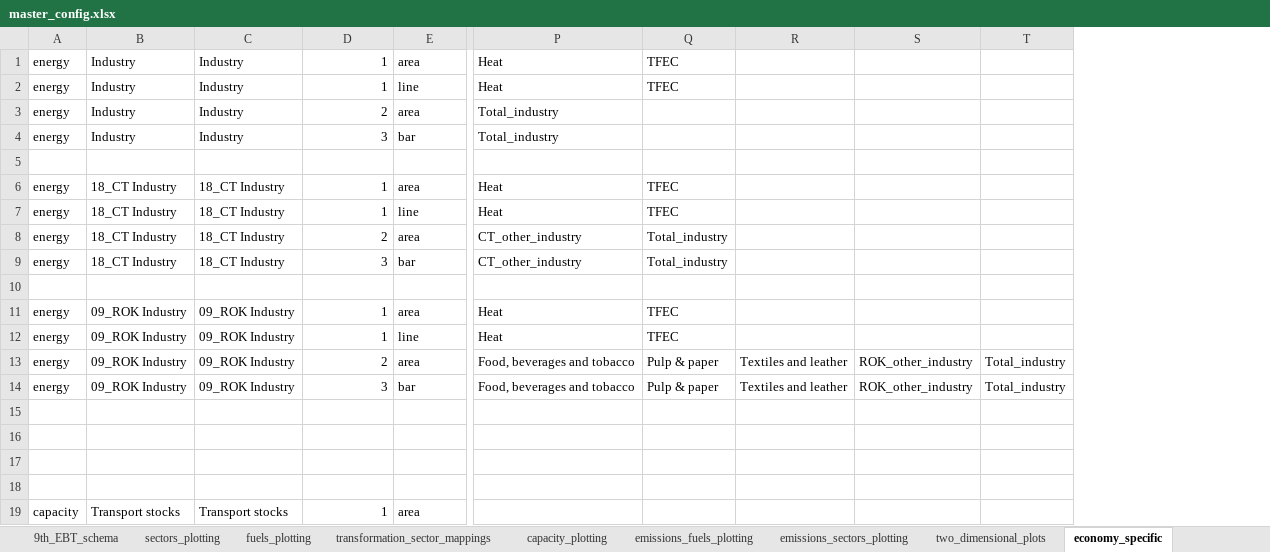
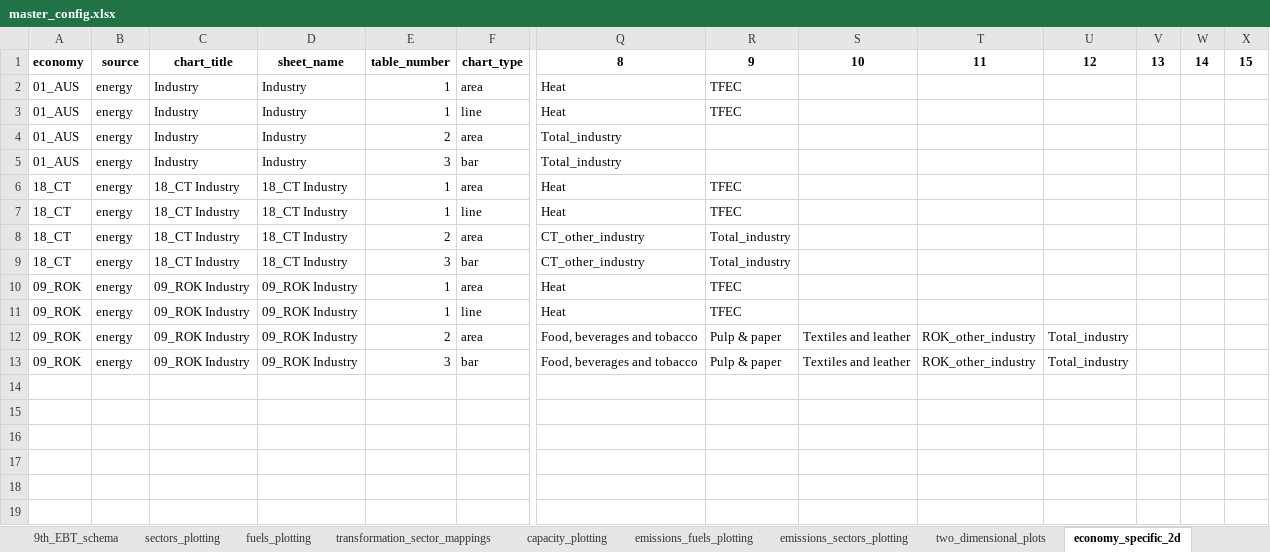
Before and after one commit to asia-pacific-energy-research-centre/9th_edition_visualisation, an Excel workbook: config/master_config.xlsx, sheet economy_specific_2d, drawn as a sheet; only a part is shown, gaps mark what is left out; values as stored, in another font and other column widths than the file's, no borders; removed rows and columns are numbered as before the commit, all else as after; rows hold the shown columns only; the diff names each change by its address in the sheet, - before the commit and + after, or states it on an @@ line.

Commit message:
updated master config to automatically change charts economy specific

```diff
--- a/config/master_config.xlsx (sheet economy_specific_2d)
+++ b/config/master_config.xlsx (sheet economy_specific_2d)
-sheet tab: economy_specific
+sheet tab: economy_specific_2d
+column A, rows 2-13: 01_AUS | 01_AUS | 01_AUS | 01_AUS | 18_CT | 18_CT | 18_CT | 18_CT | 09_ROK | 09_ROK | 09_ROK | 09_ROK
+column V, empty
+column W, empty
+column X, empty
+row 1: economy | source | chart_title | sheet_name | table_number | chart_type | 8 | 9 | 10 | 11 | 12 | 13 | 14 | 15
-row 5: (empty)
-row 10: (empty)
-row 15: (empty)
-row 16: (empty)
-row 17: (empty)
-row 18: (empty)
-row 19: capacity | Transport stocks | Transport stocks | 1 | area
```
Also changed, not shown: 1 other file.
